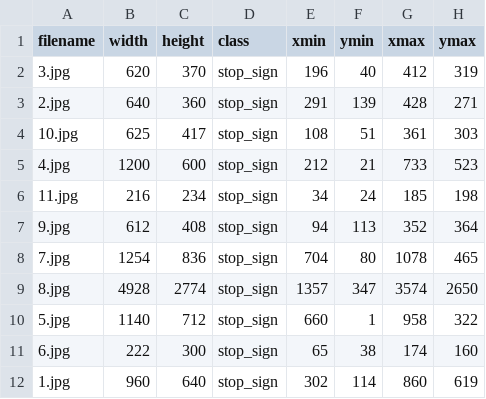
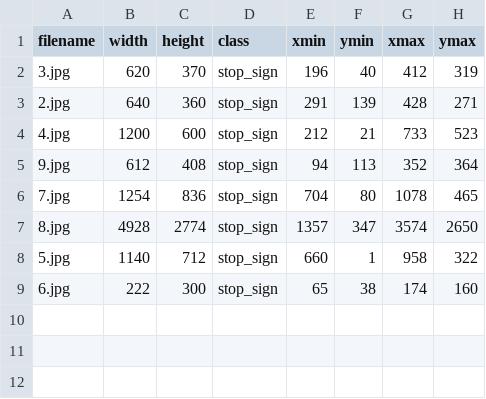
Before and after one commit to projekt-obrazkowy/street-sign-detector-and-recognizer, a CSV file: annotations/train_labels.csv, drawn as a sheet.

Commit message:
annotations: generate

```diff
--- a/annotations/train_labels.csv
+++ b/annotations/train_labels.csv
@@ -3,5 +3,3 @@ filename,width,height,class,xmin,ymin,xmax,ymax
 2.jpg,640,360,stop_sign,291,139,428,271
-10.jpg,625,417,stop_sign,108,51,361,303
 4.jpg,1200,600,stop_sign,212,21,733,523
-11.jpg,216,234,stop_sign,34,24,185,198
 9.jpg,612,408,stop_sign,94,113,352,364
@@ -11,2 +9 @@ filename,width,height,class,xmin,ymin,xmax,ymax
 6.jpg,222,300,stop_sign,65,38,174,160
-1.jpg,960,640,stop_sign,302,114,860,619
```
Also changed, not shown: 4 other files.
